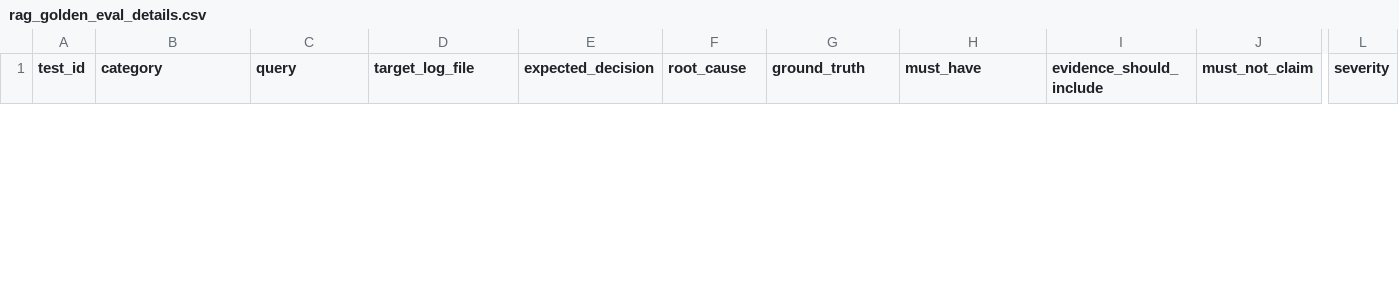
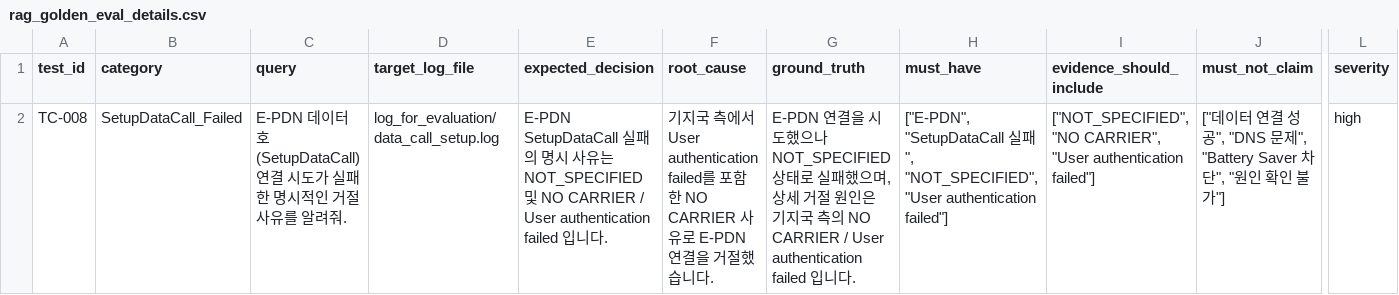
Before and after one commit to moonbk81/AI_Project, a CSV file: csv/rag_golden_eval_details.csv, drawn as a sheet; only a part is shown, gaps mark what is left out; rows hold the shown columns only; the diff covers the shown part only; the diff names each change by its address in the sheet, - before the commit and + after, or states it on an @@ line.

```diff
--- a/csv/rag_golden_eval_details.csv
+++ b/csv/rag_golden_eval_details.csv
+row 2: TC-008 | SetupDataCall_Failed | E-PDN 데이터 호(SetupDataCall) 연결 시도가 실패한 명시적인 거절 사유를 알려줘. | log_for_evaluation/data_call_setup.log | E-PDN SetupDataCall 실패의 명시 사유는 NOT_SPECIFIED 및 NO CARRIER / User authentication failed 입니다. | 기지국 측에서 User authentication failed를 포함한 NO CARRIER 사유로 E-PDN 연결을 거절했습니다. | E-PDN 연결을 시도했으나 NOT_SPECIFIED 상태로 실패했으며, 상세 거절 원인은 기지국 측의 NO CARRIER / User authentication failed 입니다. | ["E-PDN", "SetupDataCall 실패", "NOT_SPECIFIED", "User authentication failed"] | ["NOT_SPECIFIED", "NO CARRIER", "User authentication failed"] | ["데이터 연결 성공", "DNS 문제", "Battery Saver 차단", "원인 확인 불가"] | high
```
Also changed, not shown: 1 removed row elsewhere in this file, csv/rag_golden_eval_summary.csv, 14 other files.
